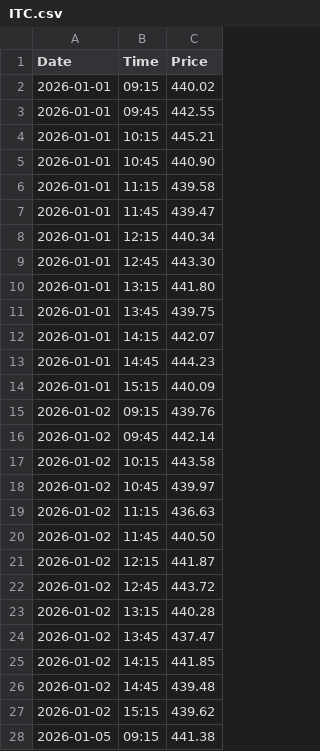
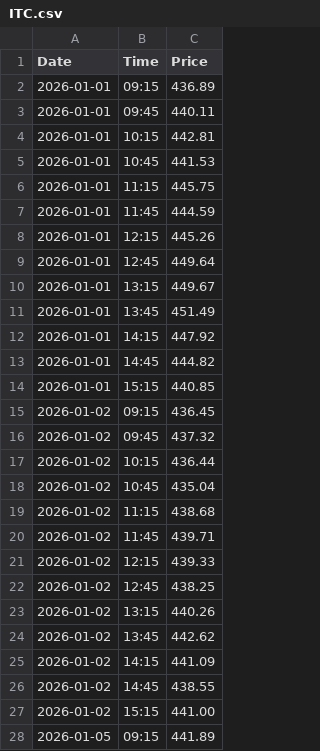
Before and after one commit to sanu0511/stocktradingplatform, a CSV file: market-data/ITC.csv, drawn as a sheet; only a part is shown; the diff covers the shown part only.

```diff
--- a/market-data/ITC.csv
+++ b/market-data/ITC.csv
@@ -1,28 +1,28 @@
 Date,Time,Price
-2026-01-01,09:15,440.02
-2026-01-01,09:45,442.55
-2026-01-01,10:15,445.21
-2026-01-01,10:45,440.90
-2026-01-01,11:15,439.58
-2026-01-01,11:45,439.47
-2026-01-01,12:15,440.34
-2026-01-01,12:45,443.30
-2026-01-01,13:15,441.80
-2026-01-01,13:45,439.75
-2026-01-01,14:15,442.07
-2026-01-01,14:45,444.23
-2026-01-01,15:15,440.09
-2026-01-02,09:15,439.76
-2026-01-02,09:45,442.14
-2026-01-02,10:15,443.58
-2026-01-02,10:45,439.97
-2026-01-02,11:15,436.63
-2026-01-02,11:45,440.50
-2026-01-02,12:15,441.87
-2026-01-02,12:45,443.72
-2026-01-02,13:15,440.28
-2026-01-02,13:45,437.47
-2026-01-02,14:15,441.85
-2026-01-02,14:45,439.48
-2026-01-02,15:15,439.62
-2026-01-05,09:15,441.38
+2026-01-01,09:15,436.89
+2026-01-01,09:45,440.11
+2026-01-01,10:15,442.81
+2026-01-01,10:45,441.53
+2026-01-01,11:15,445.75
+2026-01-01,11:45,444.59
+2026-01-01,12:15,445.26
+2026-01-01,12:45,449.64
+2026-01-01,13:15,449.67
+2026-01-01,13:45,451.49
+2026-01-01,14:15,447.92
+2026-01-01,14:45,444.82
+2026-01-01,15:15,440.85
+2026-01-02,09:15,436.45
+2026-01-02,09:45,437.32
+2026-01-02,10:15,436.44
+2026-01-02,10:45,435.04
+2026-01-02,11:15,438.68
+2026-01-02,11:45,439.71
+2026-01-02,12:15,439.33
+2026-01-02,12:45,438.25
+2026-01-02,13:15,440.26
+2026-01-02,13:45,442.62
+2026-01-02,14:15,441.09
+2026-01-02,14:45,438.55
+2026-01-02,15:15,441.00
+2026-01-05,09:15,441.89
```
Also changed, not shown: 168 edited cells elsewhere in this file, market-data/HDFC.csv, market-data/ICICI.csv, 15 other files.
